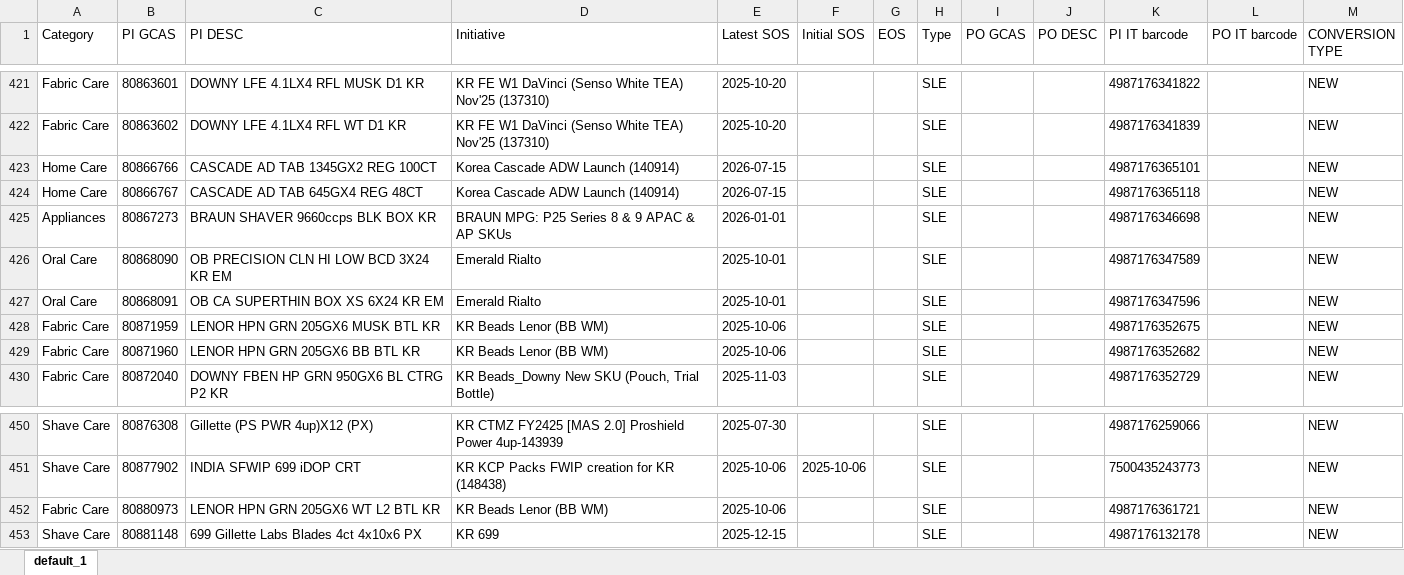
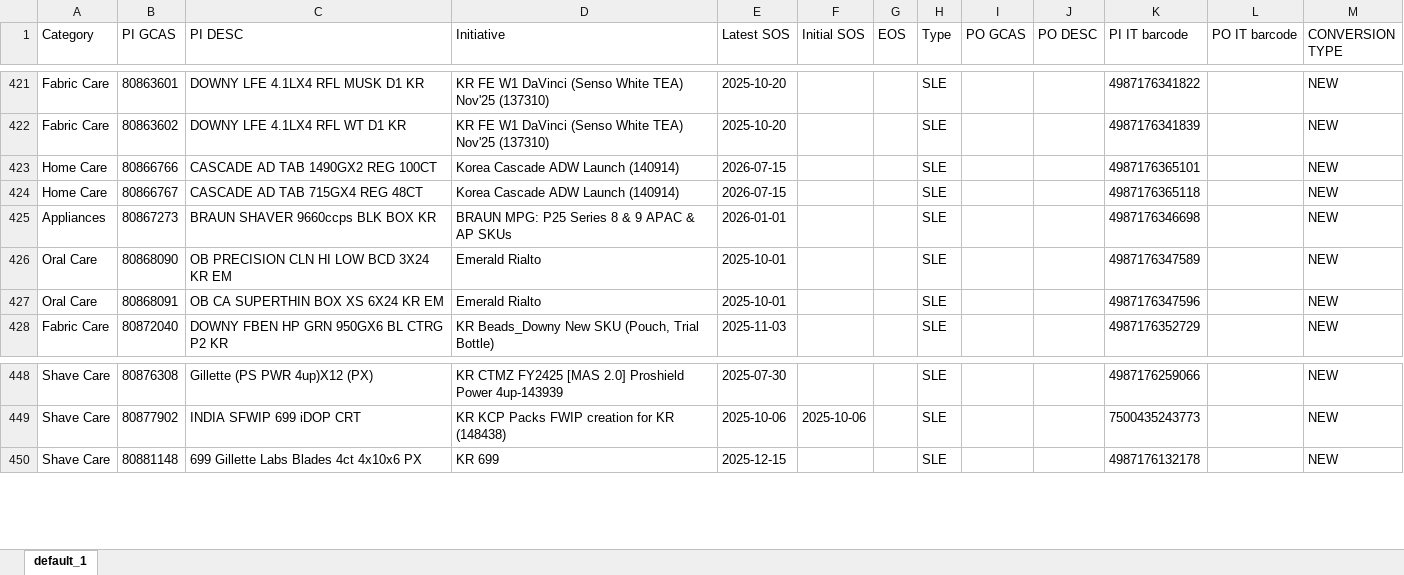
Before and after one commit to swanlee0729/pg.eagles.data, an Excel workbook: IOPT_KNIME.xlsx, sheet default_1, drawn as a sheet; only a part is shown, gaps mark what is left out; values as stored, in another font and other column widths than the file's, no borders; the diff names each change by its address in the sheet, - before the commit and + after, or states it on an @@ line.

```diff
--- a/IOPT_KNIME.xlsx (sheet default_1)
+++ b/IOPT_KNIME.xlsx (sheet default_1)
-C423 (PI DESC): CASCADE AD TAB 1345GX2 REG 100CT
+C423 (PI DESC): CASCADE AD TAB 1490GX2 REG 100CT
-C424 (PI DESC): CASCADE AD TAB 645GX4 REG 48CT
+C424 (PI DESC): CASCADE AD TAB 715GX4 REG 48CT
-row 428: Fabric Care | 80871959 | LENOR HPN GRN 205GX6 MUSK BTL KR | KR Beads Lenor (BB WM) | 2025-10-06 |  |  | SLE |  |  | 4987176352675 |  | NEW
-row 429: Fabric Care | 80871960 | LENOR HPN GRN 205GX6 BB BTL KR | KR Beads Lenor (BB WM) | 2025-10-06 |  |  | SLE |  |  | 4987176352682 |  | NEW
-row 452: Fabric Care | 80880973 | LENOR HPN GRN 205GX6 WT L2 BTL KR | KR Beads Lenor (BB WM) | 2025-10-06 |  |  | SLE |  |  | 4987176361721 |  | NEW
```
Also changed, not shown: Inventory_KNIME.xlsx, Priority_KNIME.xlsx, 5 other files.
